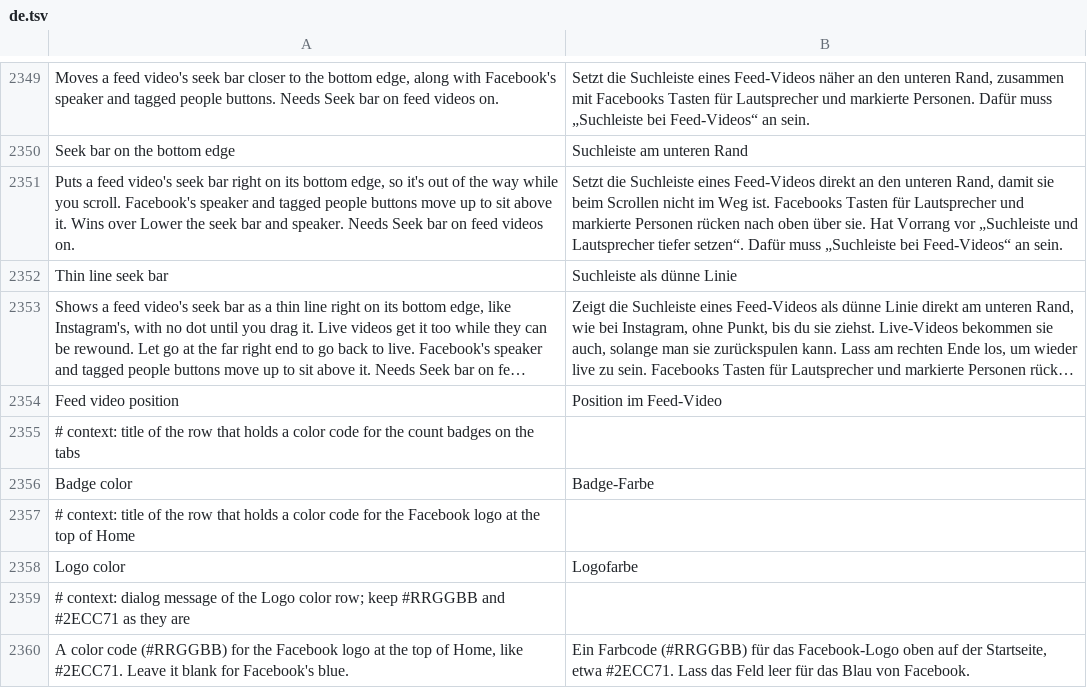
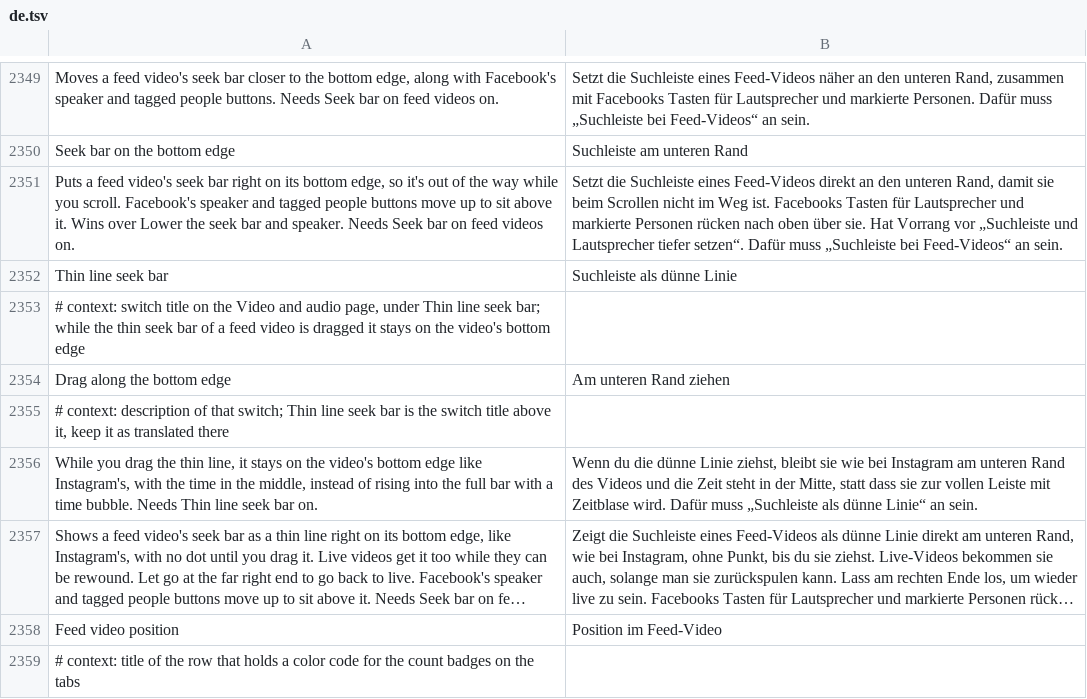
Before and after one commit to SysAdminDoc/HushFacebook, a TSV file: extensions/shared/library/src/main/l10n/de.tsv, drawn as a sheet; only a part is shown, gaps mark what is left out; the shorter side is filled out with more unchanged rows; long unchanged cells end in …; the diff names each change by its address in the sheet, - before the commit and + after, or states it on an @@ line.

```diff
--- a/extensions/shared/library/src/main/l10n/de.tsv
+++ b/extensions/shared/library/src/main/l10n/de.tsv
+row 2353: # context: switch title on the Video and audio page, under Thin line seek bar; while the thin seek bar of a feed video is dragged it stays on the video's bottom edge
+row 2354: Drag along the bottom edge | Am unteren Rand ziehen
+row 2355: # context: description of that switch; Thin line seek bar is the switch title above it, keep it as translated there
+row 2356: While you drag the thin line, it stays on the video's bottom edge like Instagram's, with the time in the middle, instead of rising into the full bar with a time bubble. Needs Thin line seek bar on. | Wenn du die dünne Linie ziehst, bleibt sie wie bei Instagram am unteren Rand des Videos und die Zeit steht in der Mitte, statt dass sie zur vollen Leiste mit Zeitblase wird. Dafür muss „Suchleiste als dünne Linie“ an sein.
```
Also changed, not shown: extensions/shared/library/src/main/l10n/es.tsv, extensions/shared/library/src/main/l10n/pt-rBR.tsv, 26 other files.
